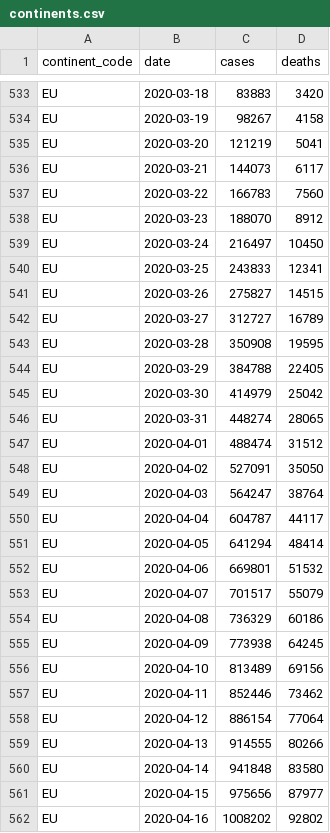
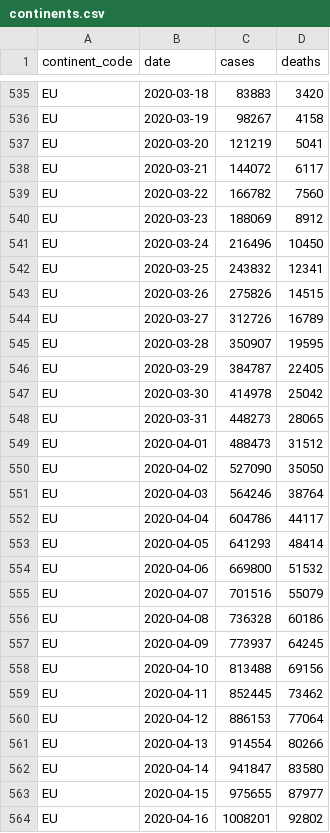
Before and after one commit to covid-open-data/xform-casecount-ecdc, a CSV file: output/continents.csv, drawn as a sheet; only a part is shown, gaps mark what is left out; the diff covers the shown part only.

```diff
--- a/output/continents.csv
+++ b/output/continents.csv
@@ -535,28 +537,28 @@ EU,2020-03-19,98267,4158
 EU,2020-03-20,121219,5041
-EU,2020-03-21,144073,6117
-EU,2020-03-22,166783,7560
-EU,2020-03-23,188070,8912
-EU,2020-03-24,216497,10450
-EU,2020-03-25,243833,12341
-EU,2020-03-26,275827,14515
-EU,2020-03-27,312727,16789
-EU,2020-03-28,350908,19595
-EU,2020-03-29,384788,22405
-EU,2020-03-30,414979,25042
-EU,2020-03-31,448274,28065
-EU,2020-04-01,488474,31512
-EU,2020-04-02,527091,35050
-EU,2020-04-03,564247,38764
-EU,2020-04-04,604787,44117
-EU,2020-04-05,641294,48414
-EU,2020-04-06,669801,51532
-EU,2020-04-07,701517,55079
-EU,2020-04-08,736329,60186
-EU,2020-04-09,773938,64245
-EU,2020-04-10,813489,69156
-EU,2020-04-11,852446,73462
-EU,2020-04-12,886154,77064
-EU,2020-04-13,914555,80266
-EU,2020-04-14,941848,83580
-EU,2020-04-15,975656,87977
-EU,2020-04-16,1008202,92802
+EU,2020-03-21,144072,6117
+EU,2020-03-22,166782,7560
+EU,2020-03-23,188069,8912
+EU,2020-03-24,216496,10450
+EU,2020-03-25,243832,12341
+EU,2020-03-26,275826,14515
+EU,2020-03-27,312726,16789
+EU,2020-03-28,350907,19595
+EU,2020-03-29,384787,22405
+EU,2020-03-30,414978,25042
+EU,2020-03-31,448273,28065
+EU,2020-04-01,488473,31512
+EU,2020-04-02,527090,35050
+EU,2020-04-03,564246,38764
+EU,2020-04-04,604786,44117
+EU,2020-04-05,641293,48414
+EU,2020-04-06,669800,51532
+EU,2020-04-07,701516,55079
+EU,2020-04-08,736328,60186
+EU,2020-04-09,773937,64245
+EU,2020-04-10,813488,69156
+EU,2020-04-11,852445,73462
+EU,2020-04-12,886153,77064
+EU,2020-04-13,914554,80266
+EU,2020-04-14,941847,83580
+EU,2020-04-15,975655,87977
+EU,2020-04-16,1008201,92802
```
Also changed, not shown: 6 added rows and 142 edited cells elsewhere in this file, output/admin0/all.csv, output/global.csv, 1 other file.
